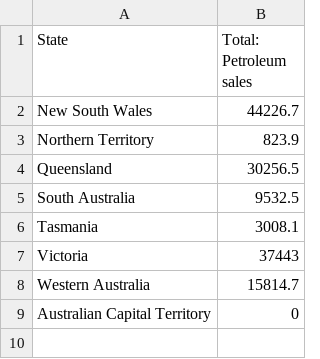
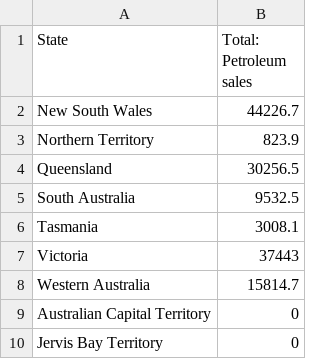
Before and after one commit to cherylchiaa/FIT3179Week9, a CSV file: petroleum_total_sales.csv, drawn as a sheet; the diff names each change by its address in the sheet, - before the commit and + after, or states it on an @@ line.

Commit message:
Update petroleum_total_sales.csv

```diff
--- a/petroleum_total_sales.csv
+++ b/petroleum_total_sales.csv
+row 10: Jervis Bay Territory | 0
```
